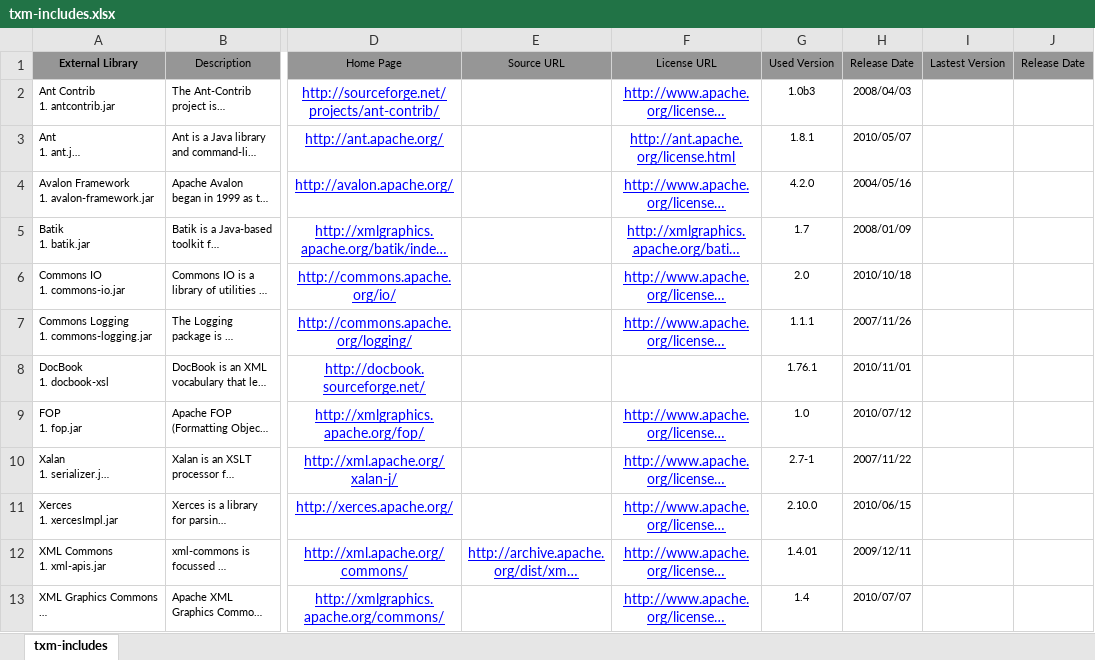
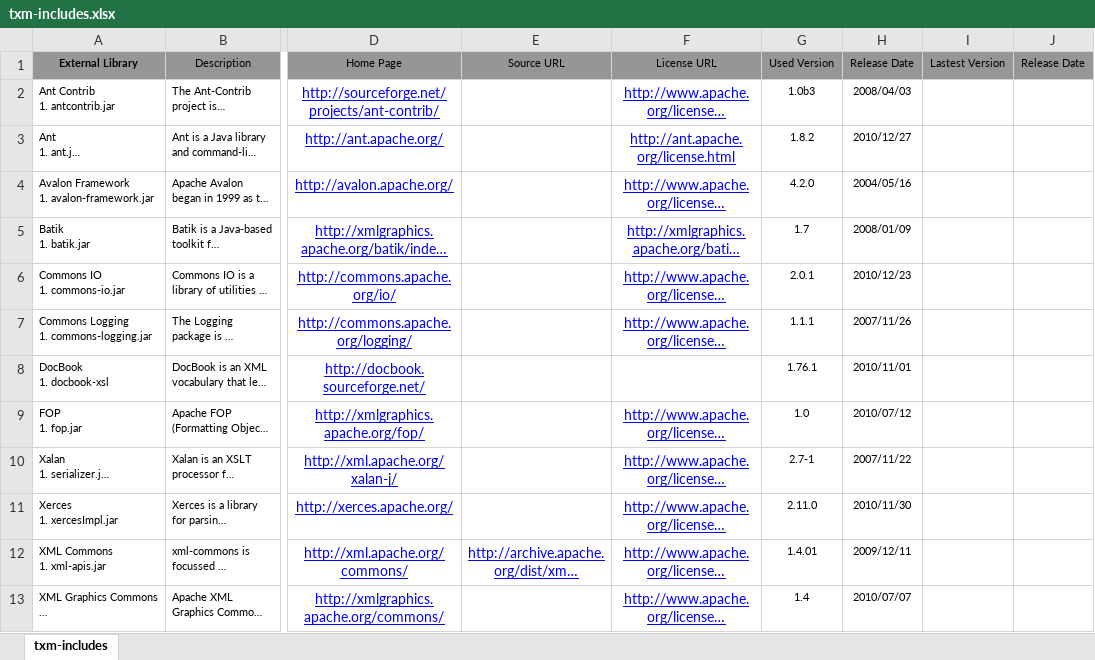
Before and after one commit to Shoobx/jXPDL, an Excel workbook: licenses/txm-includes.xlsx, sheet txm-includes, drawn as a sheet; only a part is shown, gaps mark what is left out; long unchanged cells end in …; values as stored, in another font and other column widths than the file's, no borders; the diff names each change by its address in the sheet, - before the commit and + after, or states it on an @@ line.

```diff
--- a/licenses/txm-includes.xlsx (sheet txm-includes)
+++ b/licenses/txm-includes.xlsx (sheet txm-includes)
-G3 (Used Version): 1.8.1
+G3 (Used Version): 1.8.2
-H3 (Release Date): 2010/05/07
+H3 (Release Date): 2010/12/27
-G6 (Used Version): 2.0
+G6 (Used Version): 2.0.1
-H6 (Release Date): 2010/10/18
+H6 (Release Date): 2010/12/23
-G11 (Used Version): 2.10.0
+G11 (Used Version): 2.11.0
-H11 (Release Date): 2010/06/15
+H11 (Release Date): 2010/11/30
```
Also changed, not shown: 9 other files.
